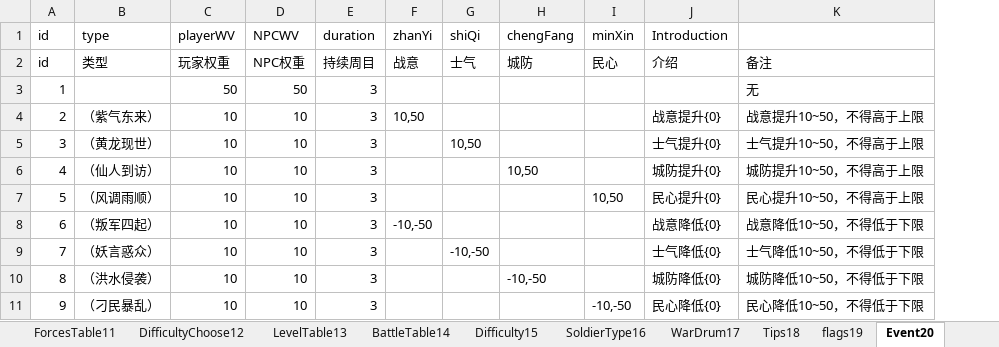
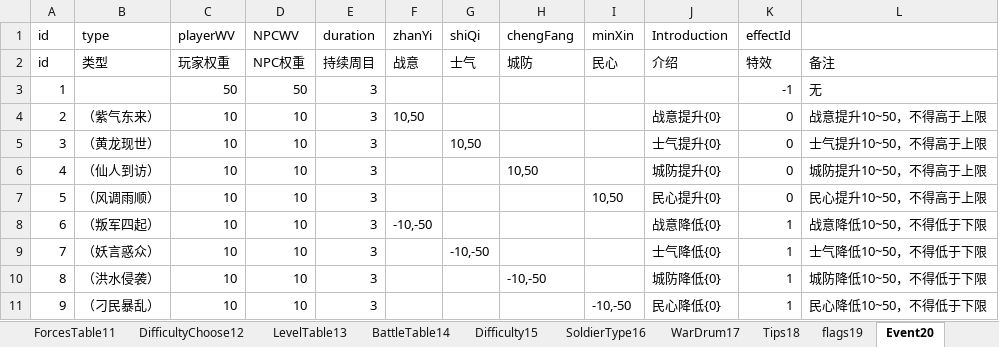
Before and after one commit to MiYanLiang/GameCommon, an Excel workbook: Conversion/AutoChangeJson/datasrc/111.xlsx, sheet Event20, drawn as a sheet; values as stored, in another font and other column widths than the file's, no borders; the diff names each change by its address in the sheet, - before the commit and + after, or states it on an @@ line.

```diff
--- a/Conversion/AutoChangeJson/datasrc/111.xlsx (sheet Event20)
+++ b/Conversion/AutoChangeJson/datasrc/111.xlsx (sheet Event20)
+column K (effectId), rows 2-11: 特效 | -1 | 0 | 0 | 0 | 0 | 1 | 1 | 1 | 1
```
Also changed, not shown: 7 other files.
